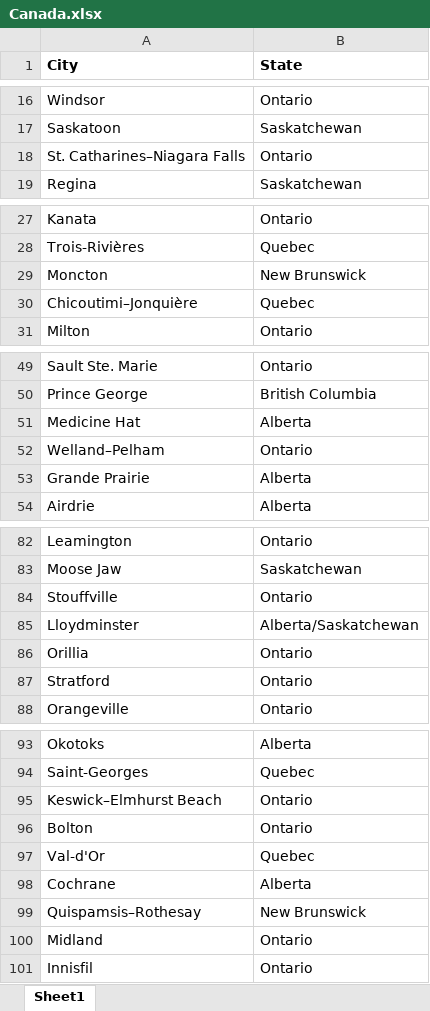
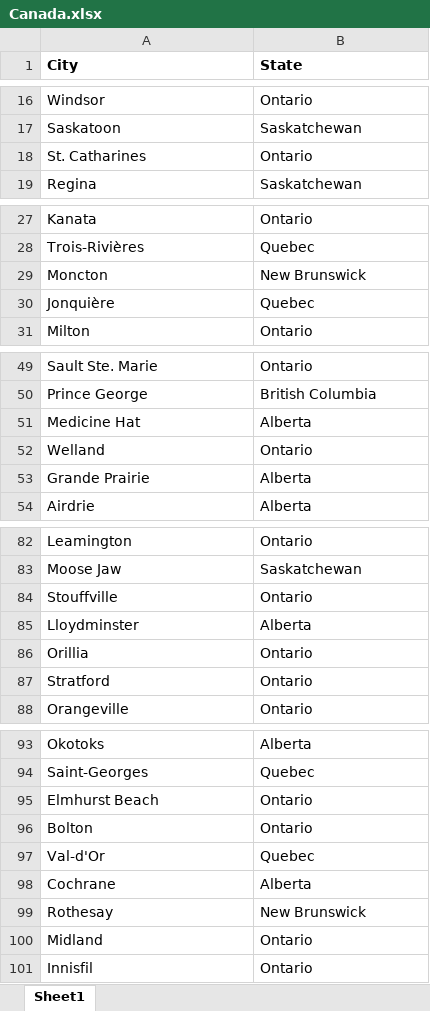
Before and after one commit to aujlarj/Job_Search_Automation, an Excel workbook: List_of_cites/Canada.xlsx, sheet Sheet1, drawn as a sheet; only a part is shown, gaps mark what is left out; values as stored, in another font and other column widths than the file's, no borders; the diff names each change by its address in the sheet, - before the commit and + after, or states it on an @@ line.

```diff
--- a/List_of_cites/Canada.xlsx (sheet Sheet1)
+++ b/List_of_cites/Canada.xlsx (sheet Sheet1)
-A18 (City): St. Catharines–Niagara Falls
+A18 (City): St. Catharines
-A30 (City): Chicoutimi–Jonquière
+A30 (City): Jonquière
-A52 (City): Welland–Pelham
+A52 (City): Welland
-B85 (State): Alberta/Saskatchewan
+B85 (State): Alberta
-A95 (City): Keswick–Elmhurst Beach
+A95 (City): Elmhurst Beach
-A99 (City): Quispamsis–Rothesay
+A99 (City): Rothesay
```
Also changed, not shown: 3 other files.
